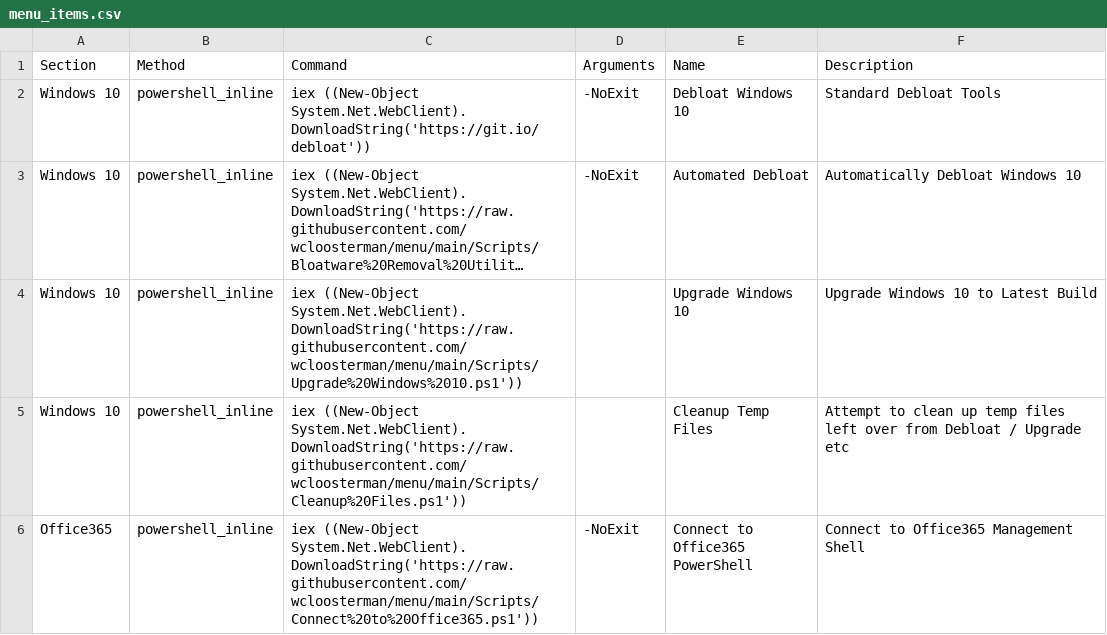
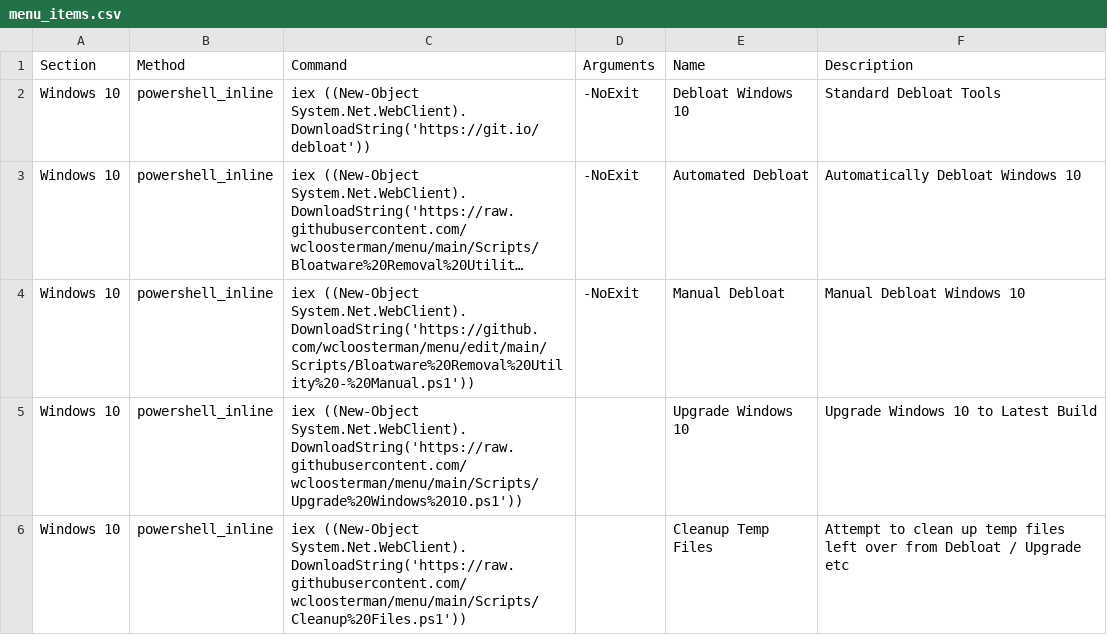
Before and after one commit to wcloosterman/menu, a CSV file: menu_items.csv, drawn as a sheet; only a part is shown; the shorter side is filled out with more unchanged rows; long unchanged cells end in …; the diff names each change by its address in the sheet, - before the commit and + after, or states it on an @@ line.

Commit message:
Update menu_items.csv

```diff
--- a/menu_items.csv
+++ b/menu_items.csv
+row 4: Windows 10 | powershell_inline | iex ((New-Object System.Net.WebClient).DownloadString('https://github.com/wcloosterman/menu/edit/main/Scripts/Bloatware%20Removal%20Utility%20-%20Manual.ps1')) | -NoExit | Manual Debloat | Manual Debloat Windows 10
```
